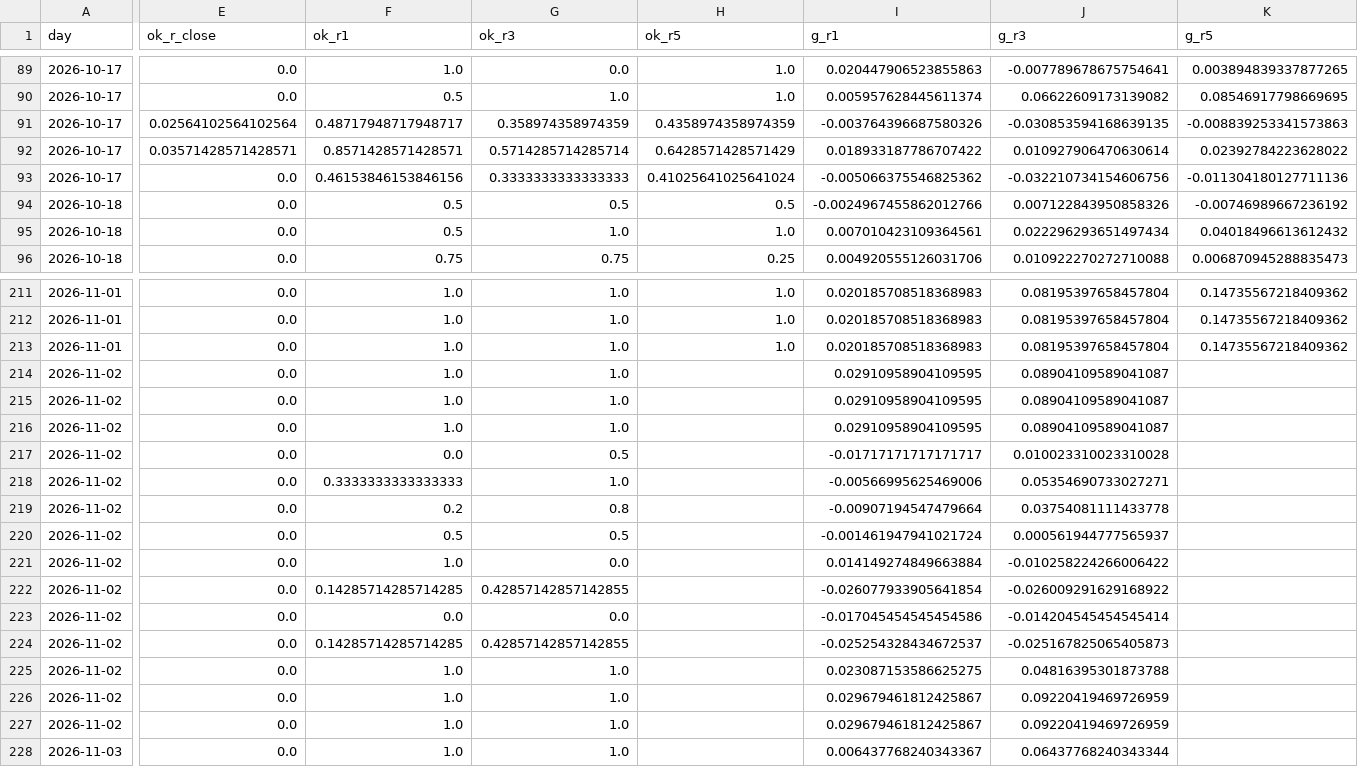
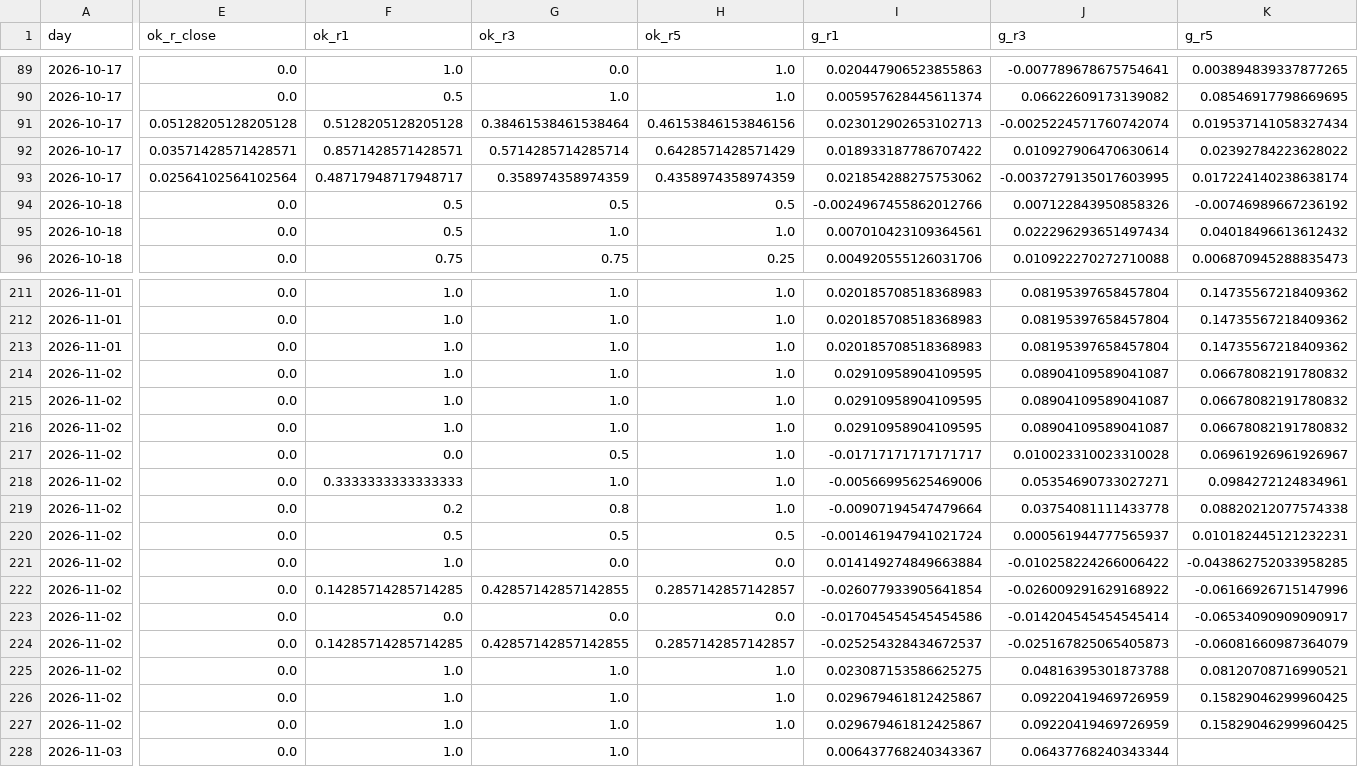
Before and after one commit to alitamizi/tse-model, a CSV file: state/metrics_daily.csv, drawn as a sheet; only a part is shown, gaps mark what is left out; the diff covers the shown part only; the diff names each change by its address in the sheet, - before the commit and + after, or states it on an @@ line.

```diff
--- a/state/metrics_daily.csv
+++ b/state/metrics_daily.csv
-E91 (ok_r_close): 0.02564102564102564
+E91 (ok_r_close): 0.05128205128205128
-F91 (ok_r1): 0.48717948717948717
+F91 (ok_r1): 0.5128205128205128
-G91 (ok_r3): 0.358974358974359
+G91 (ok_r3): 0.38461538461538464
-H91 (ok_r5): 0.4358974358974359
+H91 (ok_r5): 0.46153846153846156
-I91 (g_r1): -0.003764396687580326
+I91 (g_r1): 0.023012902653102713
-J91 (g_r3): -0.030853594168639135
+J91 (g_r3): -0.0025224571760742074
-K91 (g_r5): -0.008839253341573863
+K91 (g_r5): 0.019537141058327434
-E93 (ok_r_close): 0.0
+E93 (ok_r_close): 0.02564102564102564
-F93 (ok_r1): 0.46153846153846156
+F93 (ok_r1): 0.48717948717948717
-G93 (ok_r3): 0.3333333333333333
+G93 (ok_r3): 0.358974358974359
-H93 (ok_r5): 0.41025641025641024
+H93 (ok_r5): 0.4358974358974359
-I93 (g_r1): -0.005066375546825362
+I93 (g_r1): 0.021854288275753062
-J93 (g_r3): -0.032210734154606756
+J93 (g_r3): -0.0037279135017603995
-K93 (g_r5): -0.011304180127711136
+K93 (g_r5): 0.017224140238638174
-H214:H219 (ok_r5): (empty)
+H214:H219 (ok_r5): 1.0
-K214:K216 (g_r5): (empty)
+K214:K216 (g_r5): 0.06678082191780832
-K217 (g_r5): (empty)
+K217 (g_r5): 0.06961926961926967
-K218 (g_r5): (empty)
+K218 (g_r5): 0.0984272124834961
-K219 (g_r5): (empty)
+K219 (g_r5): 0.08820212077574338
-H220 (ok_r5): (empty)
+H220 (ok_r5): 0.5
-K220 (g_r5): (empty)
+K220 (g_r5): 0.010182445121232231
-H221 (ok_r5): (empty)
+H221 (ok_r5): 0.0
-K221 (g_r5): (empty)
+K221 (g_r5): -0.043862752033958285
-H222 (ok_r5): (empty)
+H222 (ok_r5): 0.2857142857142857
-K222 (g_r5): (empty)
+K222 (g_r5): -0.06166926715147996
-H223 (ok_r5): (empty)
+H223 (ok_r5): 0.0
-K223 (g_r5): (empty)
+K223 (g_r5): -0.06534090909090917
-H224 (ok_r5): (empty)
+H224 (ok_r5): 0.2857142857142857
-K224 (g_r5): (empty)
+K224 (g_r5): -0.06081660987364079
-H225:H227 (ok_r5): (empty)
+H225:H227 (ok_r5): 1.0
-K225 (g_r5): (empty)
+K225 (g_r5): 0.08120708716990521
-K226:K227 (g_r5): (empty)
+K226:K227 (g_r5): 0.15829046299960425
```
Also changed, not shown: 10 added rows and 60 edited cells elsewhere in this file, state/five_scores.csv, 10 other files.
